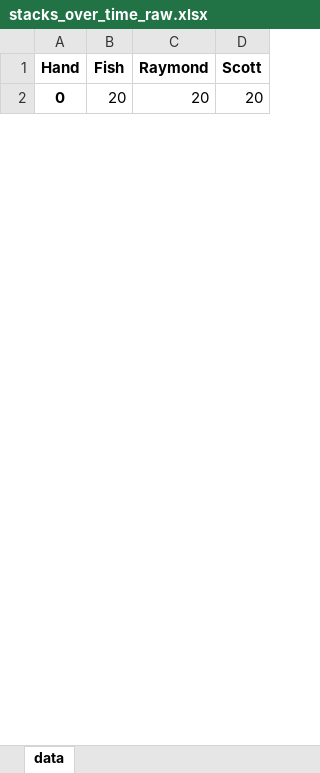
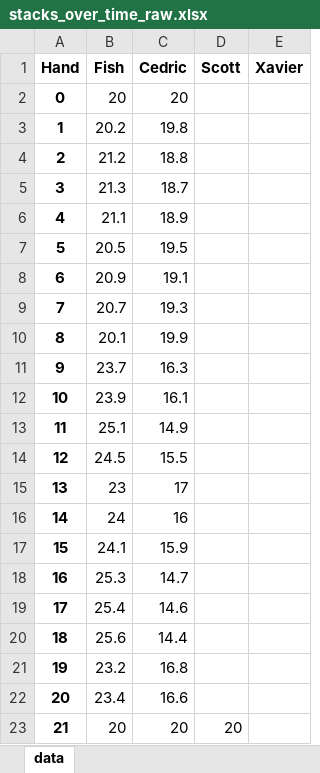
Before and after one commit to ibnerd007/Poker-Stats, an Excel workbook: Outputs/stacks_over_time_raw.xlsx, sheet data, drawn as a sheet; only a part is shown; values as stored, in another font and other column widths than the file's, no borders; charts and pictures not drawn; removed rows and columns are numbered as before the commit, all else as after; the diff covers the shown part only; the diff names each change by its address in the sheet, - before the commit and + after, or states it on an @@ line.

```diff
--- a/Outputs/stacks_over_time_raw.xlsx (sheet data)
+++ b/Outputs/stacks_over_time_raw.xlsx (sheet data)
-column C (Raymond), row 2: 20
+column C (Cedric), row 23: 20
+column E (Xavier), empty
+row 2: 0 | 20 | 20
+row 3: 1 | 20.2 | 19.8
+row 4: 2 | 21.2 | 18.8
+row 5: 3 | 21.3 | 18.7
+row 6: 4 | 21.1 | 18.9
+row 7: 5 | 20.5 | 19.5
+row 8: 6 | 20.9 | 19.1
+row 9: 7 | 20.7 | 19.3
+row 10: 8 | 20.1 | 19.9
+row 11: 9 | 23.7 | 16.3
+row 12: 10 | 23.9 | 16.1
+row 13: 11 | 25.1 | 14.9
+row 14: 12 | 24.5 | 15.5
+row 15: 13 | 23 | 17
+row 16: 14 | 24 | 16
+row 17: 15 | 24.1 | 15.9
+row 18: 16 | 25.3 | 14.7
+row 19: 17 | 25.4 | 14.6
+row 20: 18 | 25.6 | 14.4
+row 21: 19 | 23.2 | 16.8
+row 22: 20 | 23.4 | 16.6
@@ column A (Hand) renumbered in row 23 @@
```
Also changed, not shown: other rows of this sheet, charts or pictures, Outputs/net_over_time_avg.xlsx, Outputs/net_over_time_raw.xlsx, 3 other files.
